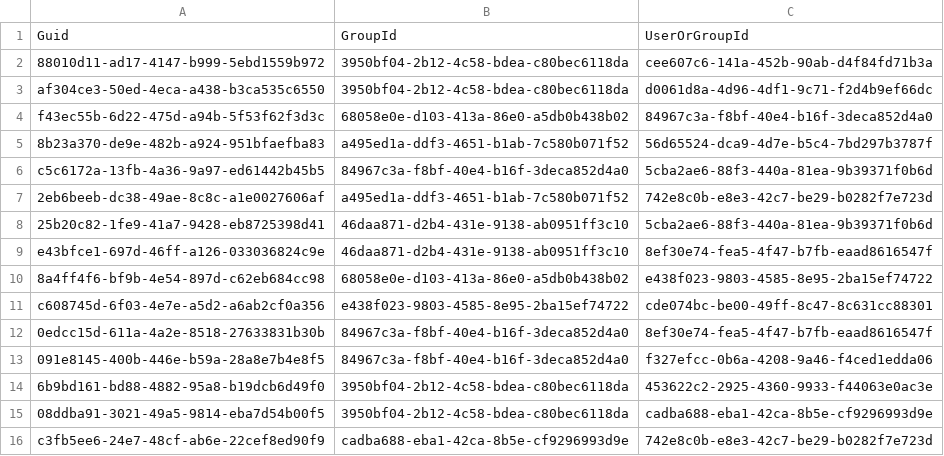
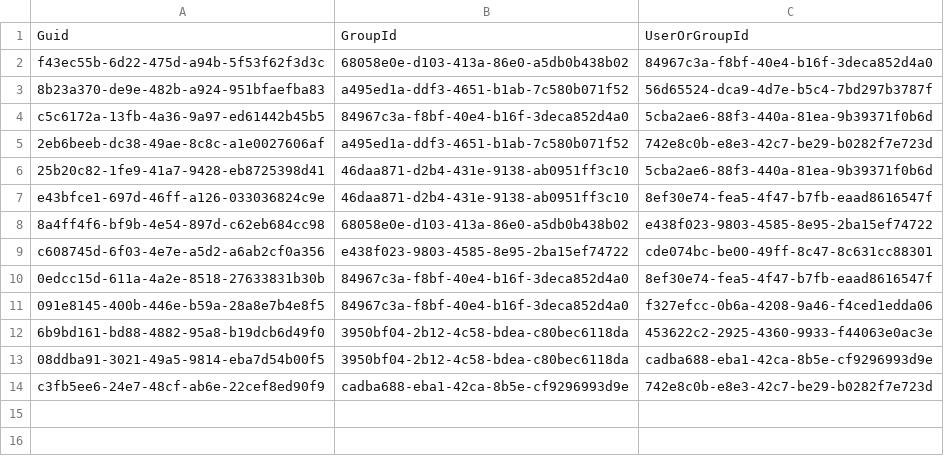
Before and after one commit to Asnafshaikh/Test-Athena, a CSV file: data/GroupMember.csv, drawn as a sheet.

Commit message:
Update GroupMember.csv

```diff
--- a/data/GroupMember.csv
+++ b/data/GroupMember.csv
@@ -1,4 +1,2 @@
 Guid,GroupId,UserOrGroupId
-88010d11-ad17-4147-b999-5ebd1559b972,3950bf04-2b12-4c58-bdea-c80bec6118da,cee607c6-141a-452b-90ab-d4f84fd71b3a
-af304ce3-50ed-4eca-a438-b3ca535c6550,3950bf04-2b12-4c58-bdea-c80bec6118da,d0061d8a-4d96-4df1-9c71-f2d4b9ef66dc
 f43ec55b-6d22-475d-a94b-5f53f62f3d3c,68058e0e-d103-413a-86e0-a5db0b438b02,84967c3a-f8bf-40e4-b16f-3deca852d4a0
```
